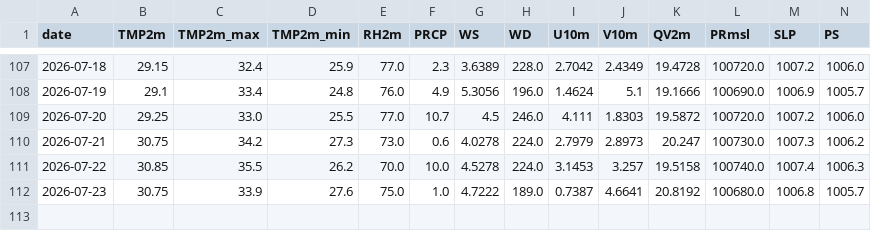
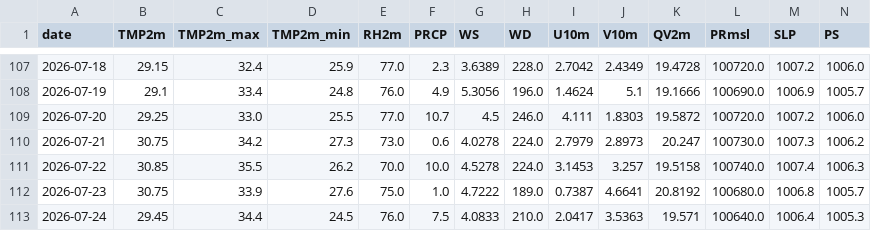
Before and after one commit to souravk03/HQNN-live-multicity, a CSV file: hqnn live pk/data/chennai/openmeteo_cache.csv, drawn as a sheet; only a part is shown, gaps mark what is left out; rows hold the shown columns only; the diff names each change by its address in the sheet, - before the commit and + after, or states it on an @@ line.

Commit message:
Daily HQNN live cycle — 2026-07-24T23:26:51

```diff
--- a/hqnn live pk/data/chennai/openmeteo_cache.csv
+++ b/hqnn live pk/data/chennai/openmeteo_cache.csv
+row 113: 2026-07-24 | 29.45 | 34.4 | 24.5 | 76.0 | 7.5 | 4.0833 | 210.0 | 2.0417 | 3.5363 | 19.571 | 100640.0 | 1006.4 | 1005.3
```
Also changed, not shown: hqnn live pk/data/delhi/openmeteo_cache.csv, hqnn live pk/data/mumbai/openmeteo_cache.csv, 51 other files.
